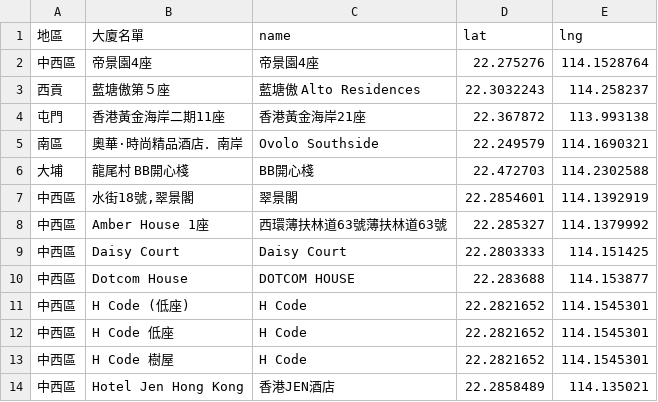
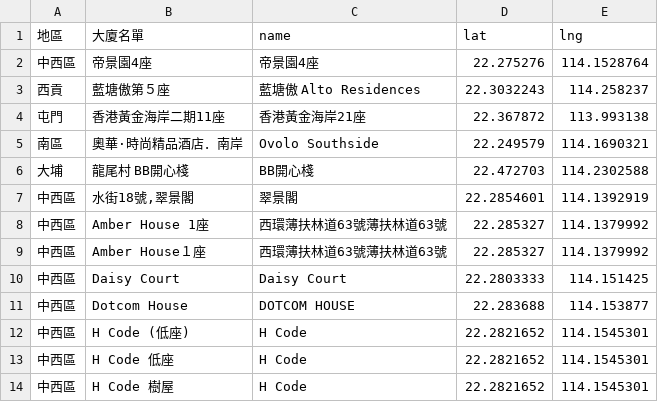
Before and after one commit to covid-hk/covid-hk.github.io, a CSV file: googleapis_maps.csv, drawn as a sheet; only a part is shown; the shorter side is filled out with more unchanged rows.

Commit message:
Update googleapis_maps.csv

```diff
--- a/googleapis_maps.csv
+++ b/googleapis_maps.csv
@@ -8,2 +8,3 @@
 中西區,Amber House 1座,西環薄扶林道63號薄扶林道63號,22.285327,114.1379992
+中西區,Amber House１座,西環薄扶林道63號薄扶林道63號,22.285327,114.1379992
 中西區,Daisy Court,Daisy Court,22.2803333,114.151425
```
